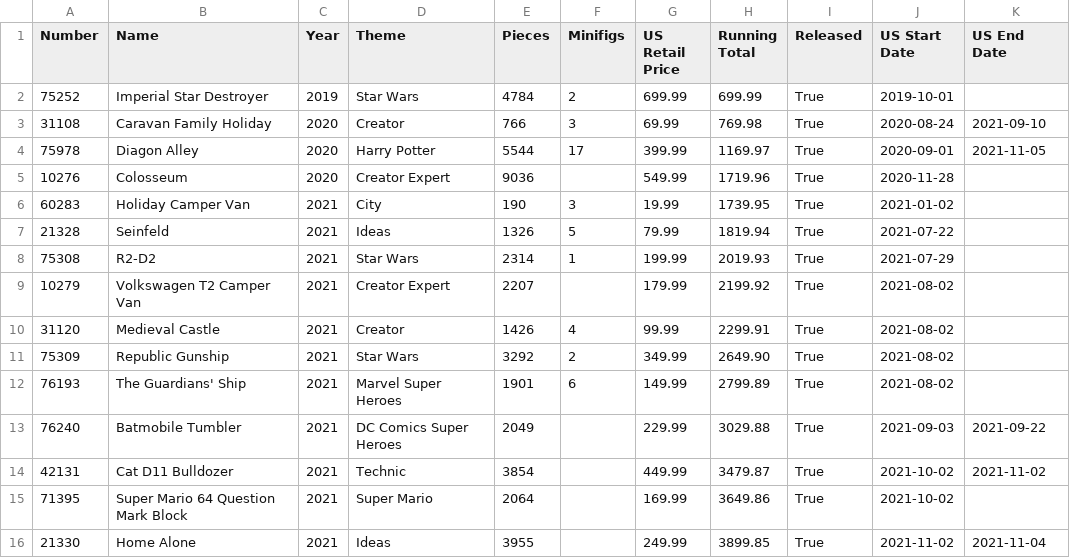
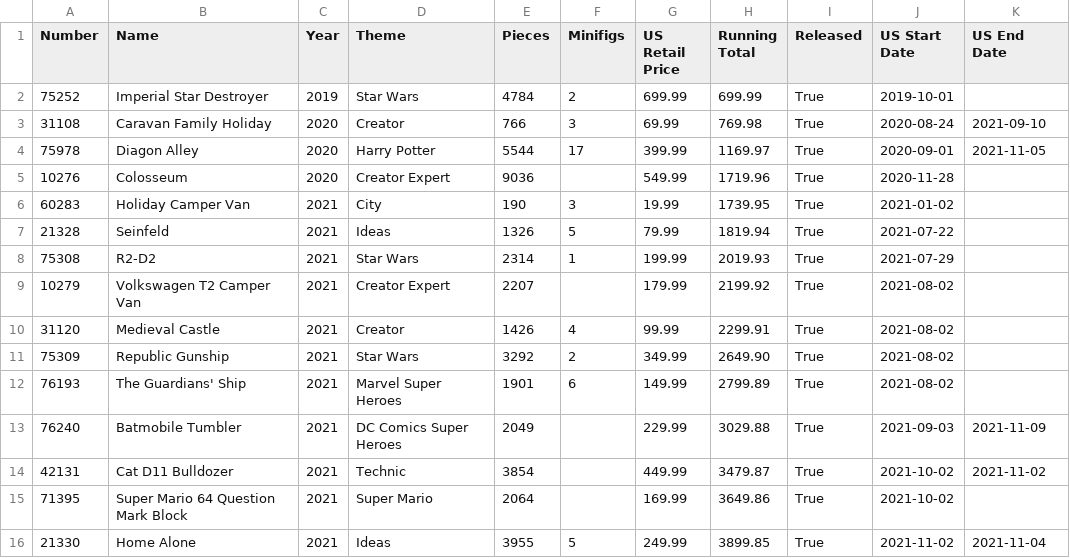
Before and after one commit to schultzy51/brickset, a CSV file: lists/wanted_released.csv, drawn as a sheet.

```diff
--- a/lists/wanted_released.csv
+++ b/lists/wanted_released.csv
@@ -12,5 +12,5 @@ Number,Name,Year,Theme,Pieces,Minifigs,US Retail Price,Running Total,Released,US
 76193,The Guardians' Ship,2021,Marvel Super Heroes,1901,6,149.99,2799.89,True,2021-08-02,
-76240,Batmobile Tumbler,2021,DC Comics Super Heroes,2049,,229.99,3029.88,True,2021-09-03,2021-09-22
+76240,Batmobile Tumbler,2021,DC Comics Super Heroes,2049,,229.99,3029.88,True,2021-09-03,2021-11-09
 42131,Cat D11 Bulldozer,2021,Technic,3854,,449.99,3479.87,True,2021-10-02,2021-11-02
 71395,Super Mario 64 Question Mark Block,2021,Super Mario,2064,,169.99,3649.86,True,2021-10-02,
-21330,Home Alone,2021,Ideas,3955,,249.99,3899.85,True,2021-11-02,2021-11-04
+21330,Home Alone,2021,Ideas,3955,5,249.99,3899.85,True,2021-11-02,2021-11-04
```
Also changed, not shown: lists/wanted.csv, 3 other files.
